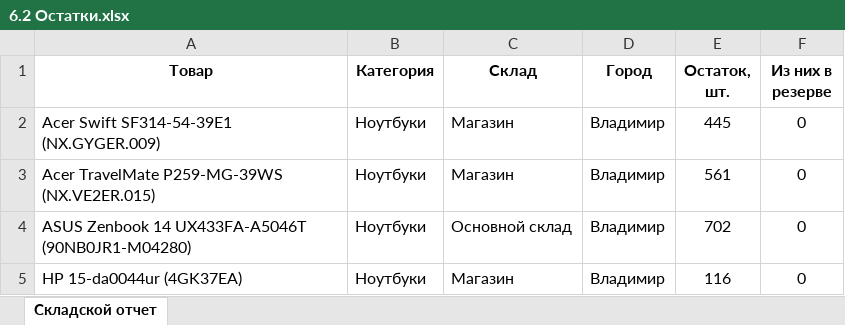
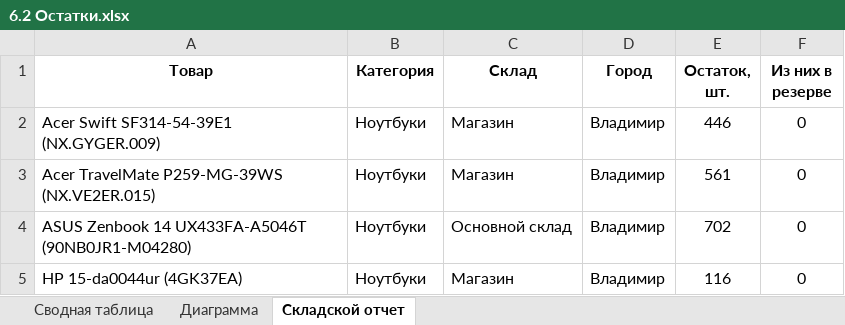
Before and after one commit to VilkovSergey/Excel, an Excel workbook: 6_Модуль/6.2 Остатки.xlsx, sheet Складской отчет, drawn as a sheet; only a part is shown; values as stored, in another font and other column widths than the file's, no borders; the diff names each change by its address in the sheet, - before the commit and + after, or states it on an @@ line.

```diff
--- a/6_Модуль/6.2 Остатки.xlsx (sheet Складской отчет)
+++ b/6_Модуль/6.2 Остатки.xlsx (sheet Складской отчет)
+sheet tab: Сводная таблица
+sheet tab: Диаграмма
-E2 (Остаток, шт.): 445
+E2 (Остаток, шт.): 446
```
Also changed, not shown: charts or pictures, 6_Модуль/6.3 Остатки (исходные данные).xlsx, 6_Модуль/6.3 Сводные таблицы.xlsx, 5 other files.
